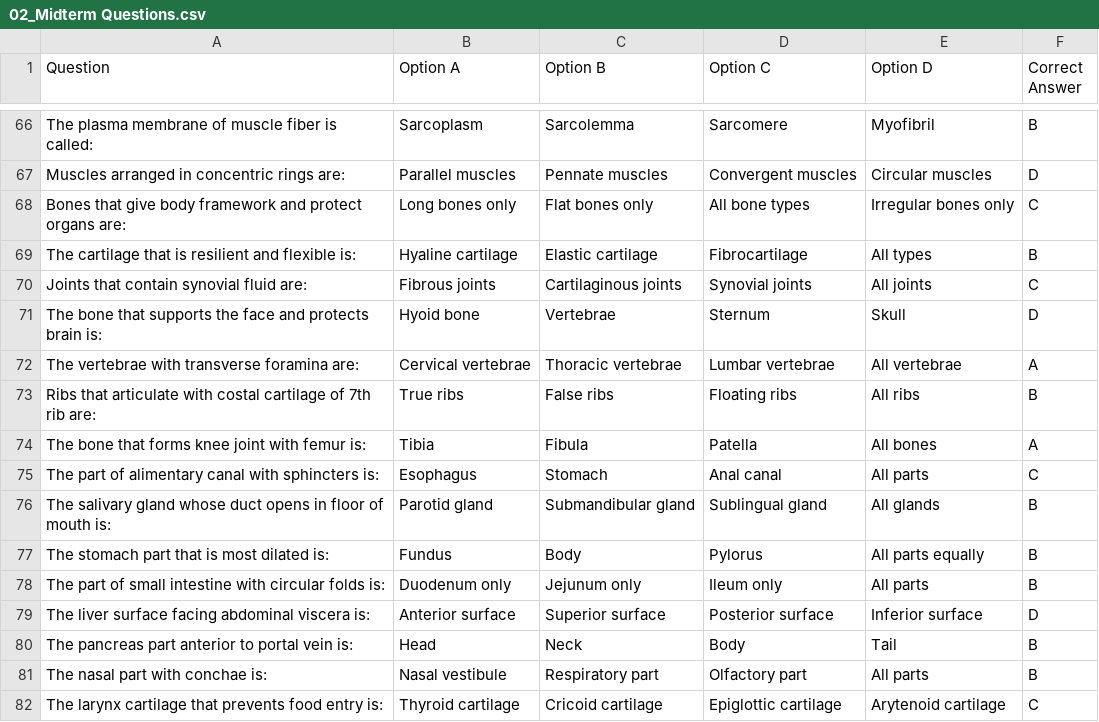
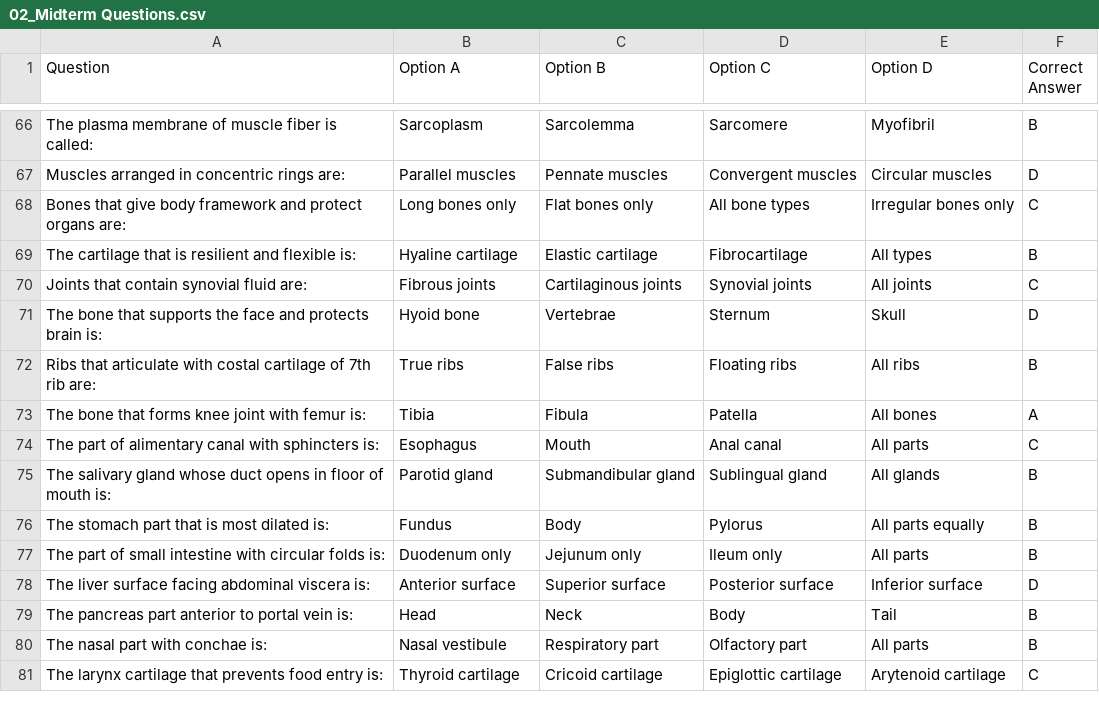
Before and after one commit to zyad237/telegram_bot_Medical, a CSV file: data/year_1/term_1/block_1/anatomy/midterm/02_Midterm Questions.csv, drawn as a sheet; only a part is shown, gaps mark what is left out.

```diff
--- a/data/year_1/term_1/block_1/anatomy/midterm/02_Midterm Questions.csv
+++ b/data/year_1/term_1/block_1/anatomy/midterm/02_Midterm Questions.csv
@@ -71,6 +71,5 @@ Joints that contain synovial fluid are:,Fibrous joints,Cartilaginous joints,Syno
 The bone that supports the face and protects brain is:,Hyoid bone,Vertebrae,Sternum,Skull,D
-The vertebrae with transverse foramina are:,Cervical vertebrae,Thoracic vertebrae,Lumbar vertebrae,All vertebrae,A
 Ribs that articulate with costal cartilage of 7th rib are:,True ribs,False ribs,Floating ribs,All ribs,B
 The bone that forms knee joint with femur is:,Tibia,Fibula,Patella,All bones,A
-The part of alimentary canal with sphincters is:,Esophagus,Stomach,Anal canal,All parts,C
+The part of alimentary canal with sphincters is:,Esophagus,Mouth,Anal canal,All parts,C
 The salivary gland whose duct opens in floor of mouth is:,Parotid gland,Submandibular gland,Sublingual gland,All glands,B
```
Also changed, not shown: 8 other files.
